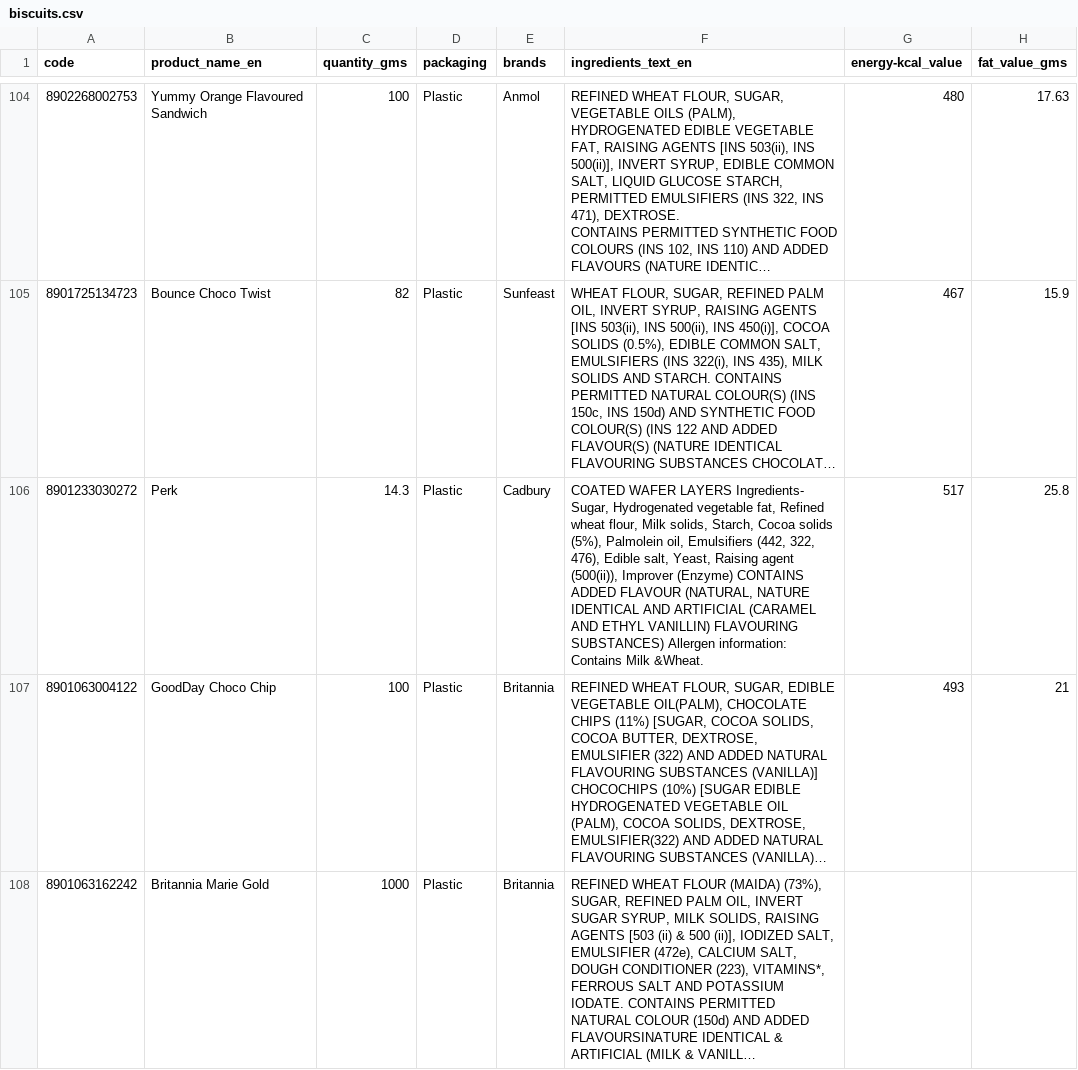
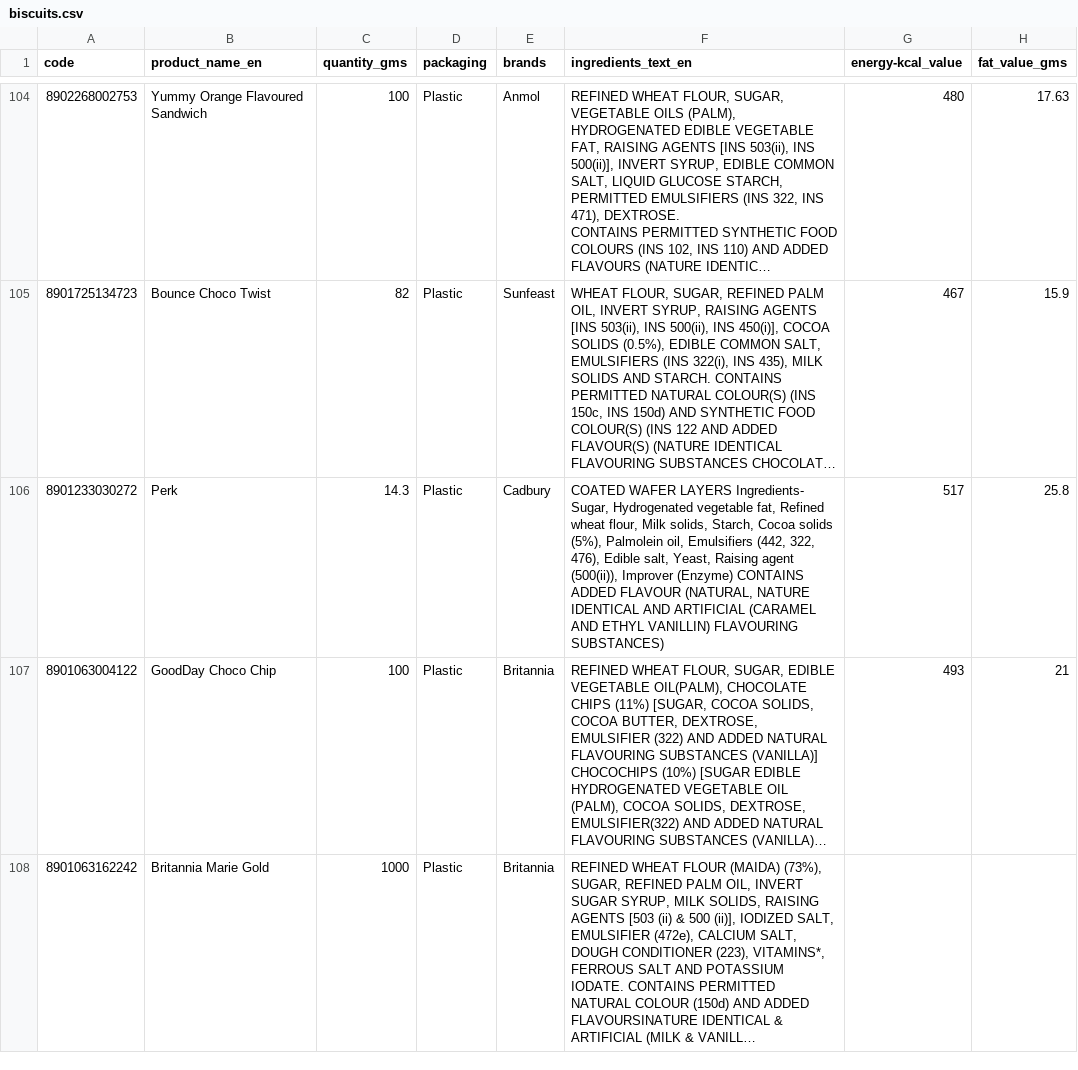
Before and after one commit to mvark/indiafoodstats, a CSV file: 07. Bakery products/biscuits.csv, drawn as a sheet; only a part is shown, gaps mark what is left out; long unchanged cells end in …; the diff names each change by its address in the sheet, - before the commit and + after, or states it on an @@ line.

Commit message:
Update biscuits.csv

```diff
--- a/07. Bakery products/biscuits.csv
+++ b/07. Bakery products/biscuits.csv
-F106 (ingredients_text_en): …FLAVOURING SUBSTANCES) Allergen information: Contains Milk &Wheat.
+F106 (ingredients_text_en): …FLAVOURING SUBSTANCES)
```
